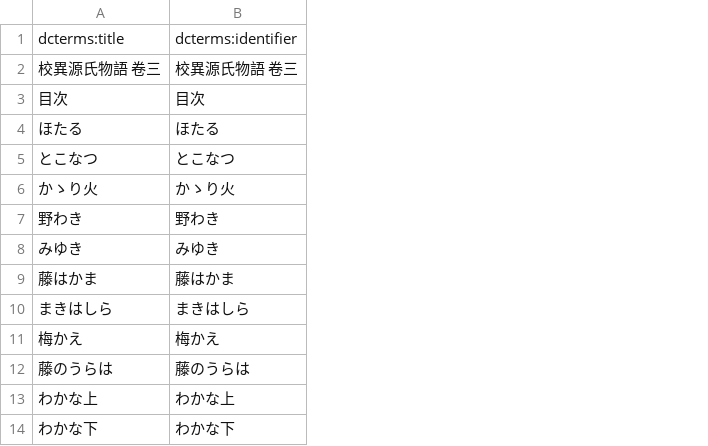
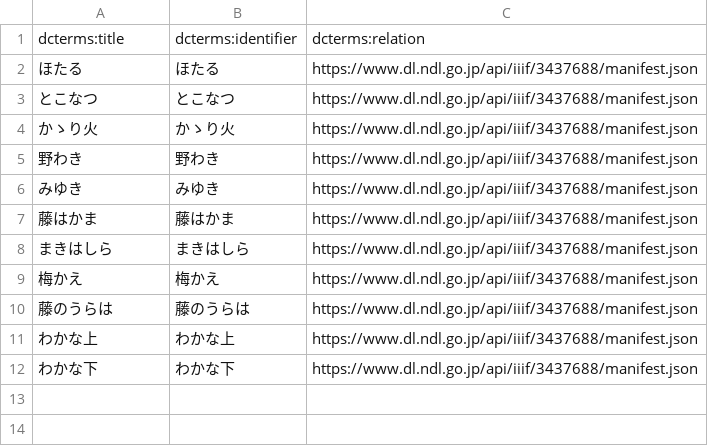
Before and after one commit to nakamura196/genji, a CSV file: scripts/scripto/data/3437688/csv_item.csv, drawn as a sheet; removed rows and columns are numbered as before the commit, all else as after; the diff names each change by its address in the sheet, - before the commit and + after, or states it on an @@ line.

```diff
--- a/scripts/scripto/data/3437688/csv_item.csv
+++ b/scripts/scripto/data/3437688/csv_item.csv
+column C, rows 1-12: dcterms:relation | https://www.dl.ndl.go.jp/api/iiif/3437688/manifest.json | https://www.dl.ndl.go.jp/api/iiif/3437688/manifest.json | https://www.dl.ndl.go.jp/api/iiif/3437688/manifest.json | https://www.dl.ndl.go.jp/api/iiif/3437688/manifest.json | https://www.dl.ndl.go.jp/api/iiif/3437688/manifest.json | https://www.dl.ndl.go.jp/api/iiif/3437688/manifest.json | https://www.dl.ndl.go.jp/api/iiif/3437688/manifest.json | https://www.dl.ndl.go.jp/api/iiif/3437688/manifest.json | https://www.dl.ndl.go.jp/api/iiif/3437688/manifest.json | https://www.dl.ndl.go.jp/api/iiif/3437688/manifest.json | https://www.dl.ndl.go.jp/api/iiif/3437688/manifest.json
-row 2: 校異源氏物語 卷三 | 校異源氏物語 卷三
-row 3: 目次 | 目次
```
Also changed, not shown: scripts/scripto/data/3437686/csv_item.csv, scripts/scripto/data/3437687/csv_item.csv, 5 other files.
